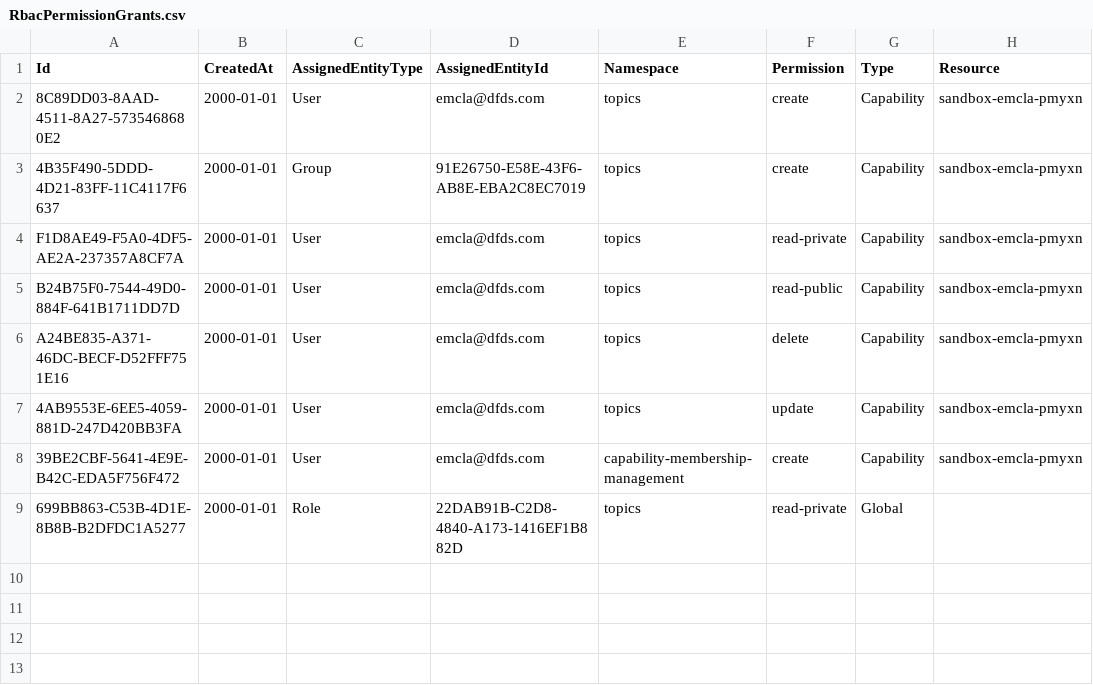
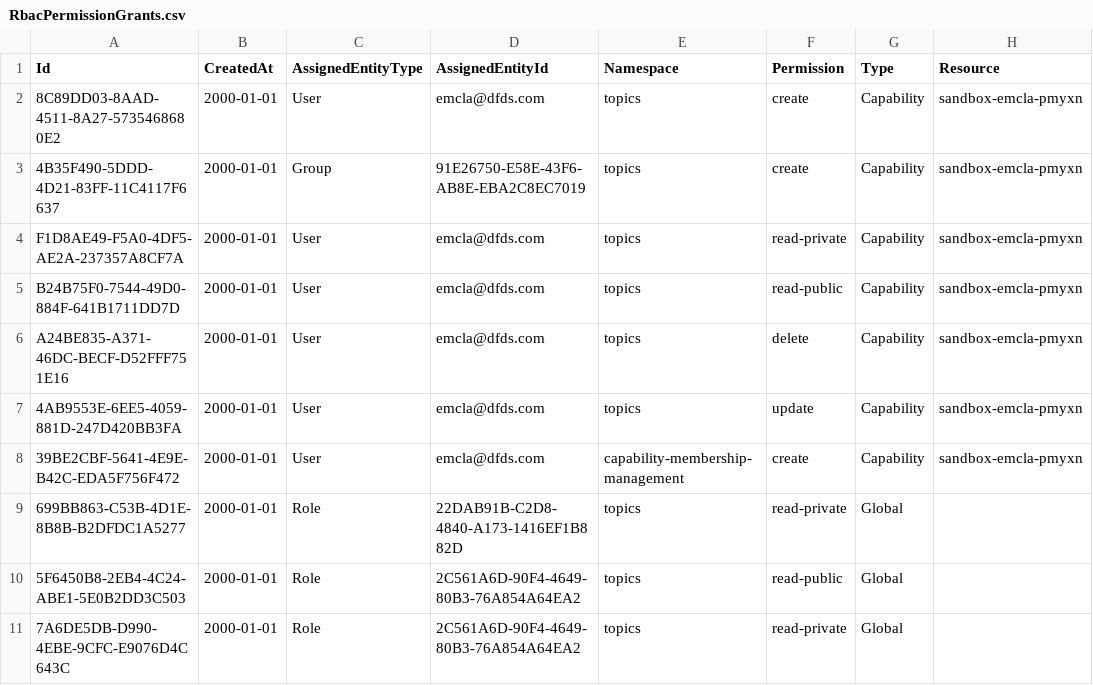
Before and after one commit to dfds/selfservice-api, a CSV file: db/seed/RbacPermissionGrants.csv, drawn as a sheet; the diff names each change by its address in the sheet, - before the commit and + after, or states it on an @@ line.

Commit message:
wip: rbac my permissions API endpoint

```diff
--- a/db/seed/RbacPermissionGrants.csv
+++ b/db/seed/RbacPermissionGrants.csv
+row 10: 5F6450B8-2EB4-4C24-ABE1-5E0B2DD3C503 | 2000-01-01 | Role | 2C561A6D-90F4-4649-80B3-76A854A64EA2 | topics | read-public | Global
+row 11: 7A6DE5DB-D990-4EBE-9CFC-E9076D4C643C | 2000-01-01 | Role | 2C561A6D-90F4-4649-80B3-76A854A64EA2 | topics | read-private | Global
```
Also changed, not shown: db/seed/RbacRoleGrants.csv, 1 other file.
